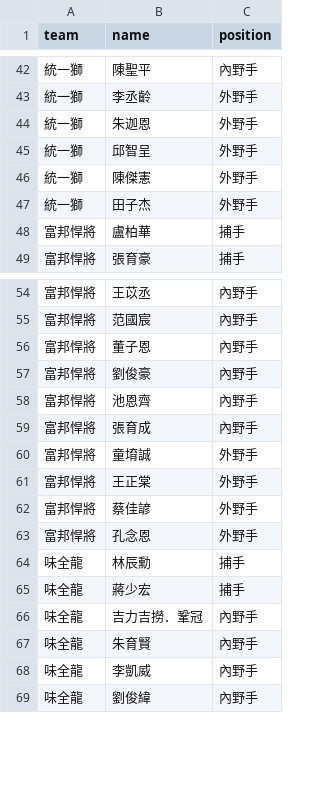
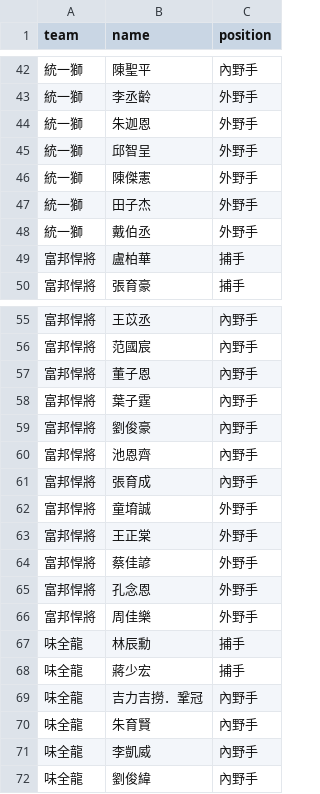
Before and after one commit to chenglin107101/codespaces-blank, a CSV file: players.csv, drawn as a sheet; only a part is shown, gaps mark what is left out; the diff names each change by its address in the sheet, - before the commit and + after, or states it on an @@ line.

```diff
--- a/players.csv
+++ b/players.csv
+row 48: 統一獅 | 戴伯丞 | 外野手
+row 58: 富邦悍將 | 葉子霆 | 內野手
+row 66: 富邦悍將 | 周佳樂 | 外野手
```
Also changed, not shown: 1 other file.
